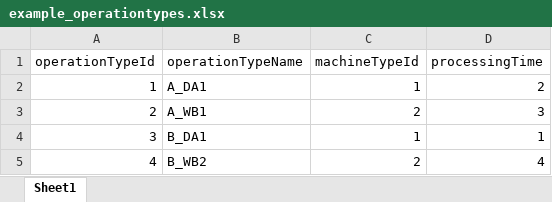
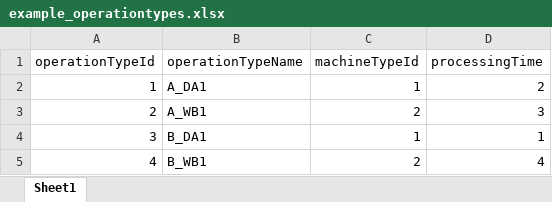
Before and after one commit to Ataraxia-msj/FSS, an Excel workbook: dataset/example_operationtypes.xlsx, sheet Sheet1, drawn as a sheet; values as stored, in another font and other column widths than the file's, no borders; the diff names each change by its address in the sheet, - before the commit and + after, or states it on an @@ line.

```diff
--- a/dataset/example_operationtypes.xlsx (sheet Sheet1)
+++ b/dataset/example_operationtypes.xlsx (sheet Sheet1)
-B5 (operationTypeName): B_WB2
+B5 (operationTypeName): B_WB1
```
Also changed, not shown: 1 other file.
